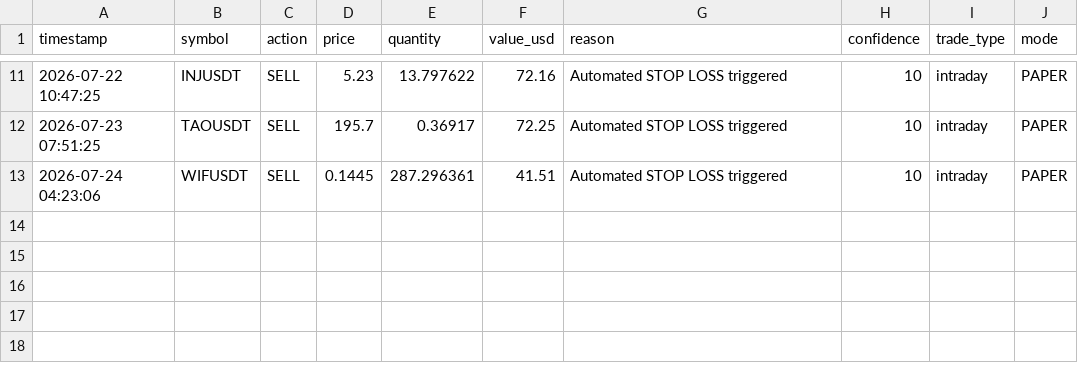
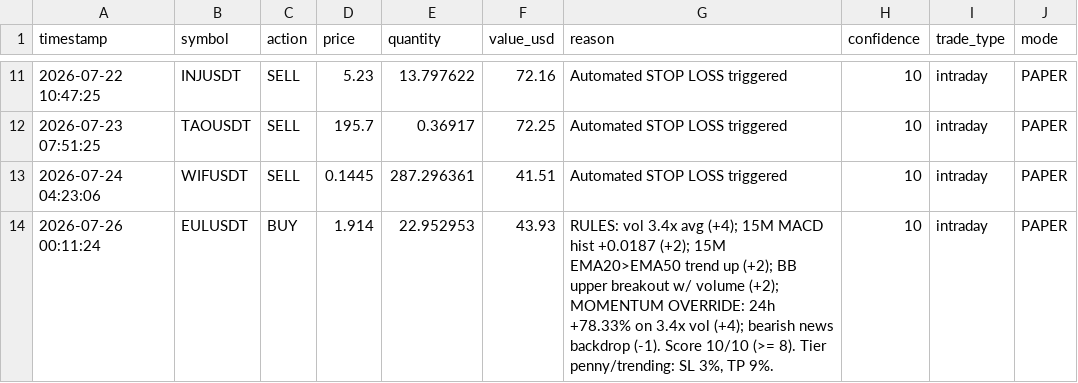
Before and after one commit to novaigtools/trading-agent, a CSV file: trades.csv, drawn as a sheet; only a part is shown, gaps mark what is left out; the diff names each change by its address in the sheet, - before the commit and + after, or states it on an @@ line.

```diff
--- a/trades.csv
+++ b/trades.csv
+row 14: 2026-07-26 00:11:24 | EULUSDT | BUY | 1.914 | 22.952953 | 43.93 | RULES: vol 3.4x avg (+4); 15M MACD hist +0.0187 (+2); 15M EMA20>EMA50 trend up (+2); BB upper breakout w/ volume (+2); MOMENTUM OVERRIDE: 24h +78.33% on 3.4x vol (+4); bearish news backdrop (-1). Score 10/10 (>= 8). Tier penny/trending: SL 3%, TP 9%. | 10 | intraday | PAPER
```
Also changed, not shown: 1 other file.
